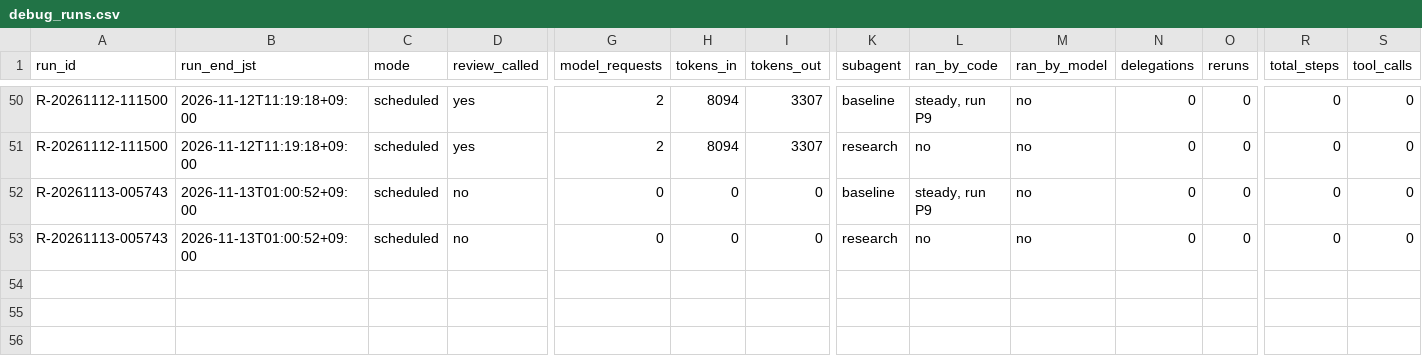
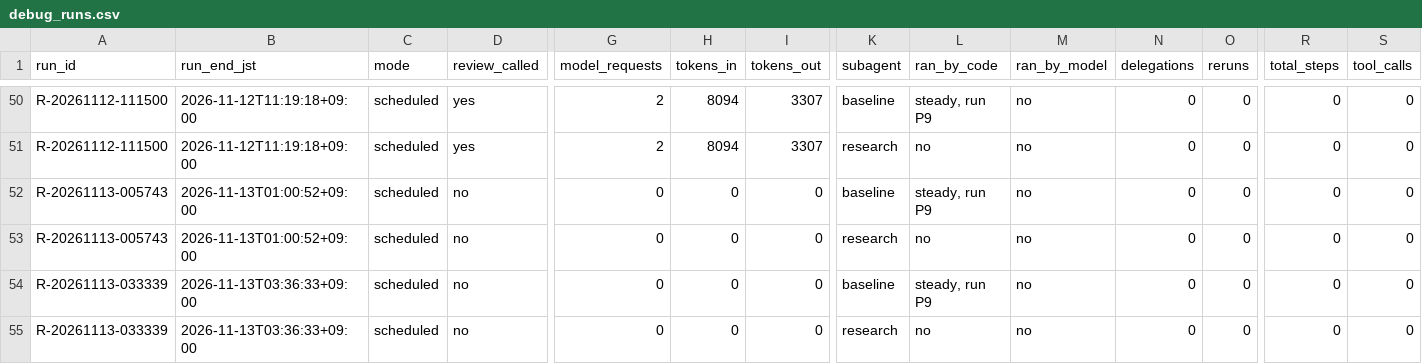
Before and after one commit to renishly/tsuchiya_holdings, a CSV file: v2/app/logs/debug_runs.csv, drawn as a sheet; only a part is shown, gaps mark what is left out; rows hold the shown columns only; the diff names each change by its address in the sheet, - before the commit and + after, or states it on an @@ line.

```diff
--- a/v2/app/logs/debug_runs.csv
+++ b/v2/app/logs/debug_runs.csv
+row 54: R-20261113-033339 | 2026-11-13T03:36:33+09:00 | scheduled | no | 0 | 0 | 0 | baseline | steady, run P9 | no | 0 | 0 | 0 | 0
+row 55: R-20261113-033339 | 2026-11-13T03:36:33+09:00 | scheduled | no | 0 | 0 | 0 | research | no | no | 0 | 0 | 0 | 0
```
Also changed, not shown: 19 other files.
